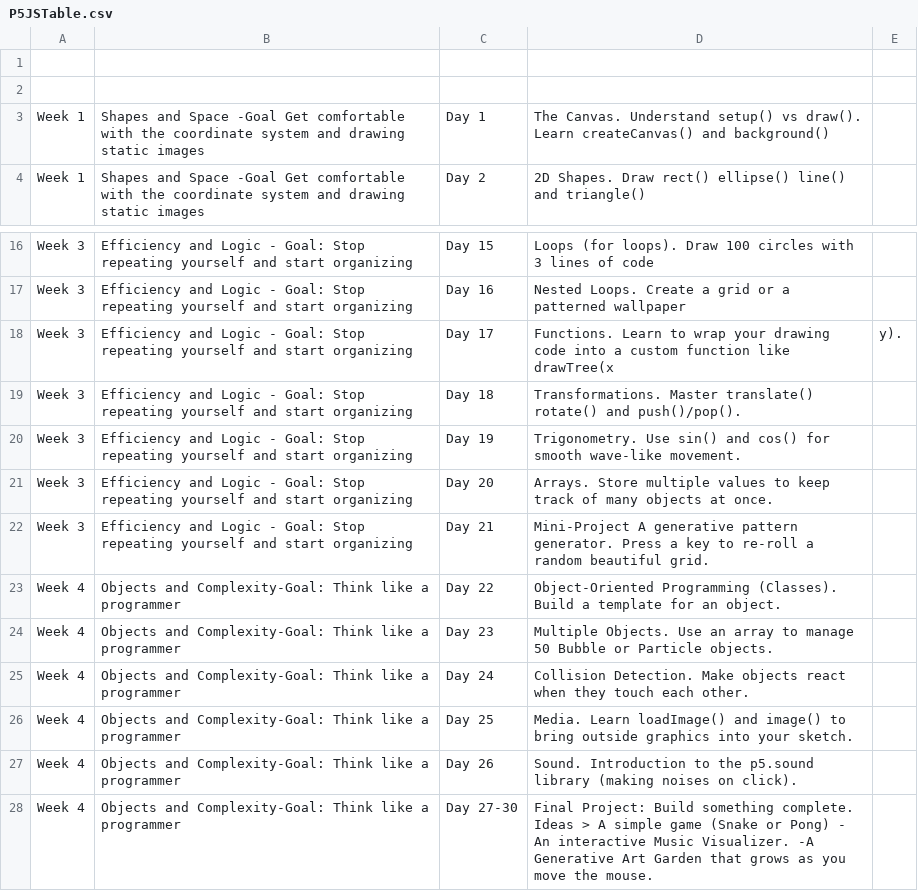
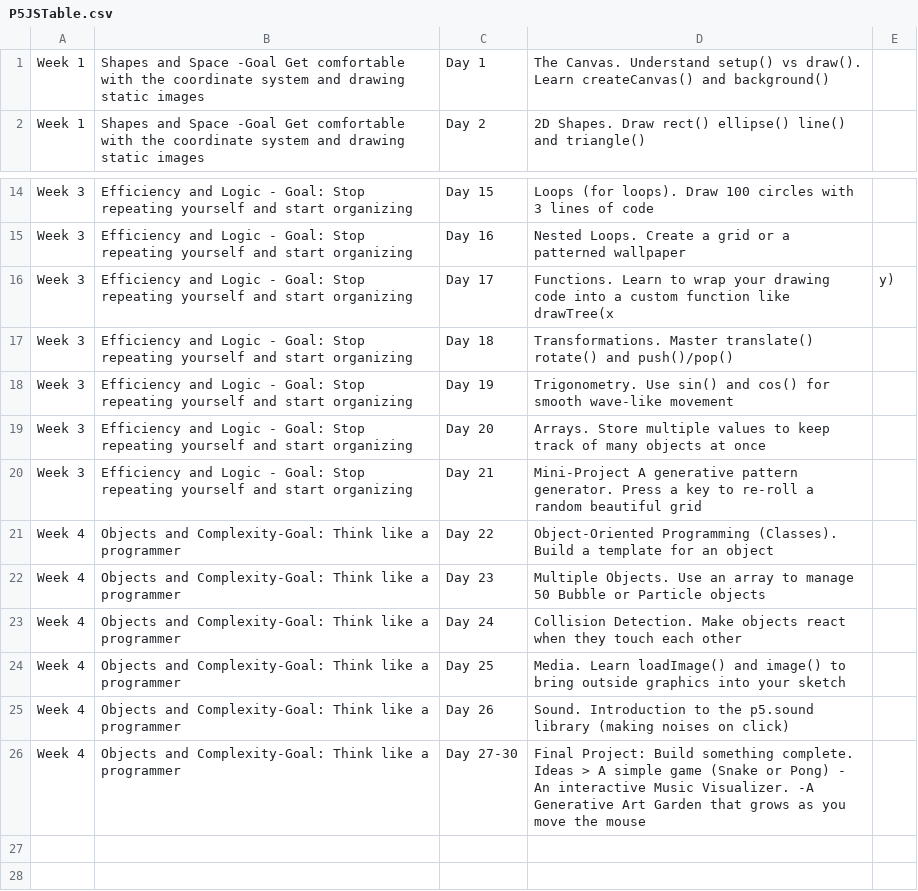
Before and after one commit to gefercan2/fxhash_p5_projects_gefercan2, a CSV file: P5JSTable.csv, drawn as a sheet; only a part is shown, gaps mark what is left out.

Commit message:
Update P5JSTable.csv

```diff
--- a/P5JSTable.csv
+++ b/P5JSTable.csv
@@ -1,3 +1 @@
-
-
 Week 1, Shapes and Space -Goal Get comfortable with the coordinate system and drawing static images,Day 1, The Canvas. Understand setup() vs draw(). Learn createCanvas() and background()
@@ -17,12 +15,12 @@ Week 3, Efficiency and Logic - Goal: Stop repeating yourself and start organizin
 Week 3, Efficiency and Logic - Goal: Stop repeating yourself and start organizing,Day 16, Nested Loops. Create a grid or a patterned wallpaper
-Week 3, Efficiency and Logic - Goal: Stop repeating yourself and start organizing,Day 17, Functions. Learn to wrap your drawing code into a custom function like drawTree(x, y).
-Week 3, Efficiency and Logic - Goal: Stop repeating yourself and start organizing,Day 18, Transformations. Master translate()  rotate() and push()/pop().
-Week 3, Efficiency and Logic - Goal: Stop repeating yourself and start organizing,Day 19, Trigonometry. Use sin() and cos() for smooth  wave-like movement.
-Week 3, Efficiency and Logic - Goal: Stop repeating yourself and start organizing,Day 20, Arrays. Store multiple values to keep track of many objects at once.
-Week 3, Efficiency and Logic - Goal: Stop repeating yourself and start organizing,Day 21, Mini-Project A generative pattern generator. Press a key to  re-roll  a random beautiful grid.
-Week 4, Objects and Complexity-Goal: Think like a programmer,Day 22, Object-Oriented Programming (Classes). Build a  template  for an object.
-Week 4, Objects and Complexity-Goal: Think like a programmer,Day 23, Multiple Objects. Use an array to manage 50 Bubble or Particle objects.
-Week 4, Objects and Complexity-Goal: Think like a programmer,Day 24, Collision Detection. Make objects react when they touch each other.
-Week 4, Objects and Complexity-Goal: Think like a programmer,Day 25, Media. Learn loadImage() and image() to bring outside graphics into your sketch.
-Week 4, Objects and Complexity-Goal: Think like a programmer,Day 26, Sound. Introduction to the p5.sound library (making noises on click).
-Week 4, Objects and Complexity-Goal: Think like a programmer,Day 27-30, Final Project: Build something complete. Ideas > A simple game (Snake or Pong) - An interactive Music Visualizer. -A  Generative Art Garden  that grows as you move the mouse.
+Week 3, Efficiency and Logic - Goal: Stop repeating yourself and start organizing,Day 17, Functions. Learn to wrap your drawing code into a custom function like drawTree(x, y)
+Week 3, Efficiency and Logic - Goal: Stop repeating yourself and start organizing,Day 18, Transformations. Master translate()  rotate() and push()/pop()
+Week 3, Efficiency and Logic - Goal: Stop repeating yourself and start organizing,Day 19, Trigonometry. Use sin() and cos() for smooth  wave-like movement
+Week 3, Efficiency and Logic - Goal: Stop repeating yourself and start organizing,Day 20, Arrays. Store multiple values to keep track of many objects at once
+Week 3, Efficiency and Logic - Goal: Stop repeating yourself and start organizing,Day 21, Mini-Project A generative pattern generator. Press a key to  re-roll  a random beautiful grid
+Week 4, Objects and Complexity-Goal: Think like a programmer,Day 22, Object-Oriented Programming (Classes). Build a  template  for an object
+Week 4, Objects and Complexity-Goal: Think like a programmer,Day 23, Multiple Objects. Use an array to manage 50 Bubble or Particle objects
+Week 4, Objects and Complexity-Goal: Think like a programmer,Day 24, Collision Detection. Make objects react when they touch each other
+Week 4, Objects and Complexity-Goal: Think like a programmer,Day 25, Media. Learn loadImage() and image() to bring outside graphics into your sketch
+Week 4, Objects and Complexity-Goal: Think like a programmer,Day 26, Sound. Introduction to the p5.sound library (making noises on click)
+Week 4, Objects and Complexity-Goal: Think like a programmer,Day 27-30, Final Project: Build something complete. Ideas > A simple game (Snake or Pong) - An interactive Music Visualizer. -A  Generative Art Garden  that grows as you move the mouse
```
